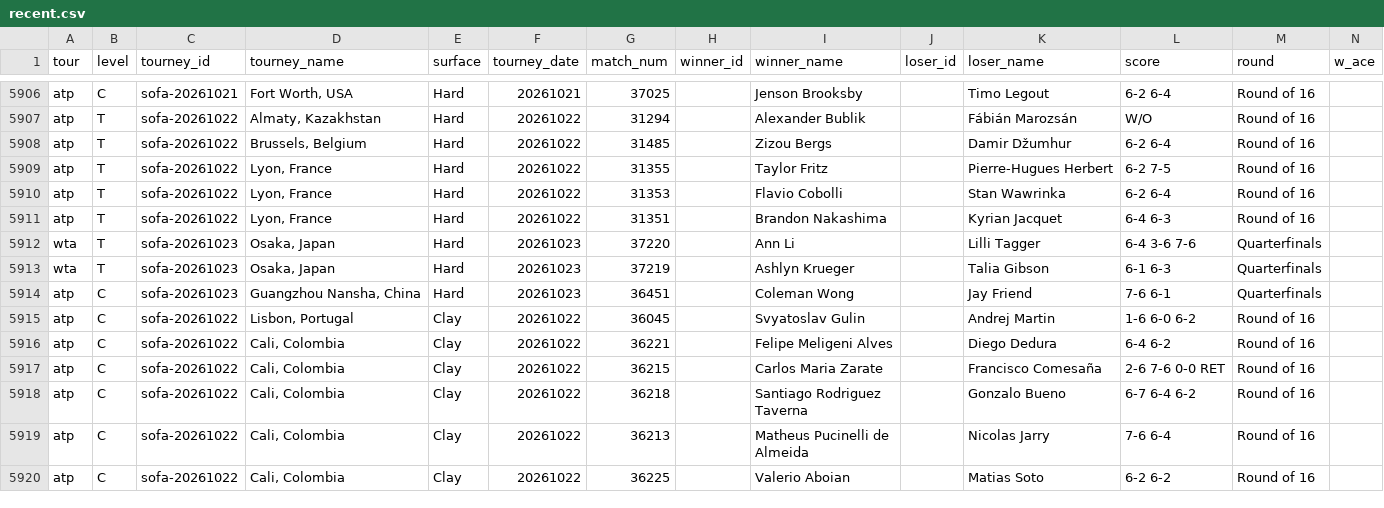
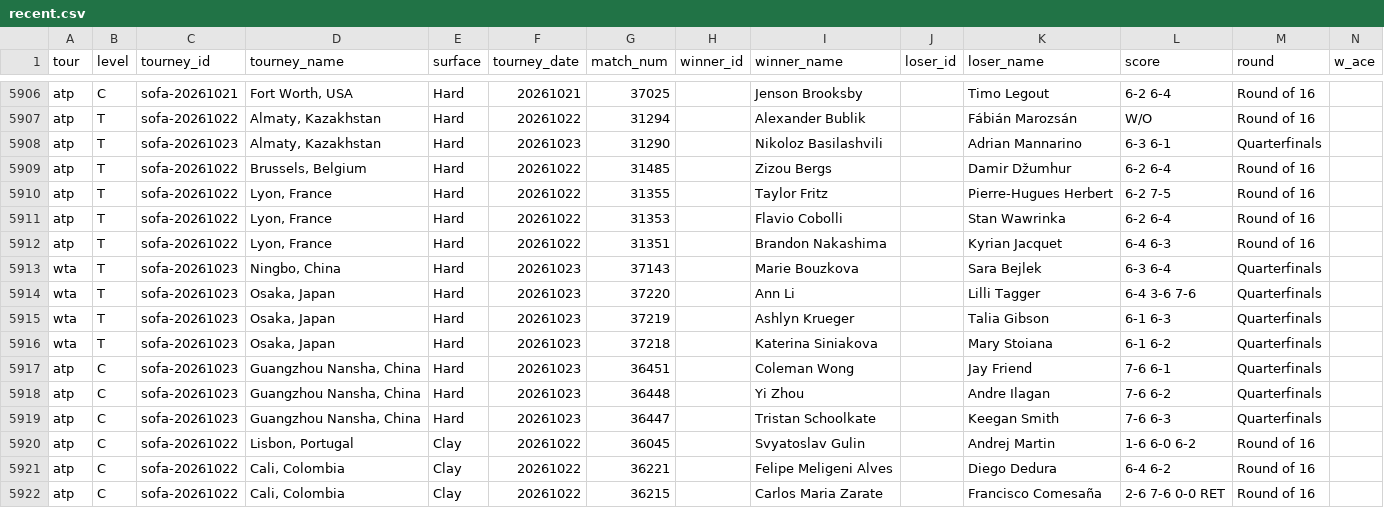
Before and after one commit to robertzechovsky639-ui/tenis-predikce-nova, a CSV file: data/recent.csv, drawn as a sheet; only a part is shown, gaps mark what is left out; the shorter side is filled out with more unchanged rows; rows hold the shown columns only; the diff names each change by its address in the sheet, - before the commit and + after, or states it on an @@ line.

```diff
--- a/data/recent.csv
+++ b/data/recent.csv
+row 5908: atp | T | sofa-20261023 | Almaty, Kazakhstan | Hard | 20261023 | 31290 |  | Nikoloz Basilashvili |  | Adrian Mannarino | 6-3 6-1 | Quarterfinals
+row 5913: wta | T | sofa-20261023 | Ningbo, China | Hard | 20261023 | 37143 |  | Marie Bouzkova |  | Sara Bejlek | 6-3 6-4 | Quarterfinals
+row 5916: wta | T | sofa-20261023 | Osaka, Japan | Hard | 20261023 | 37218 |  | Katerina Siniakova |  | Mary Stoiana | 6-1 6-2 | Quarterfinals
+row 5918: atp | C | sofa-20261023 | Guangzhou Nansha, China | Hard | 20261023 | 36448 |  | Yi Zhou |  | Andre Ilagan | 7-6 6-2 | Quarterfinals
+row 5919: atp | C | sofa-20261023 | Guangzhou Nansha, China | Hard | 20261023 | 36447 |  | Tristan Schoolkate |  | Keegan Smith | 7-6 6-3 | Quarterfinals
```
Also changed, not shown: 6 other files.
